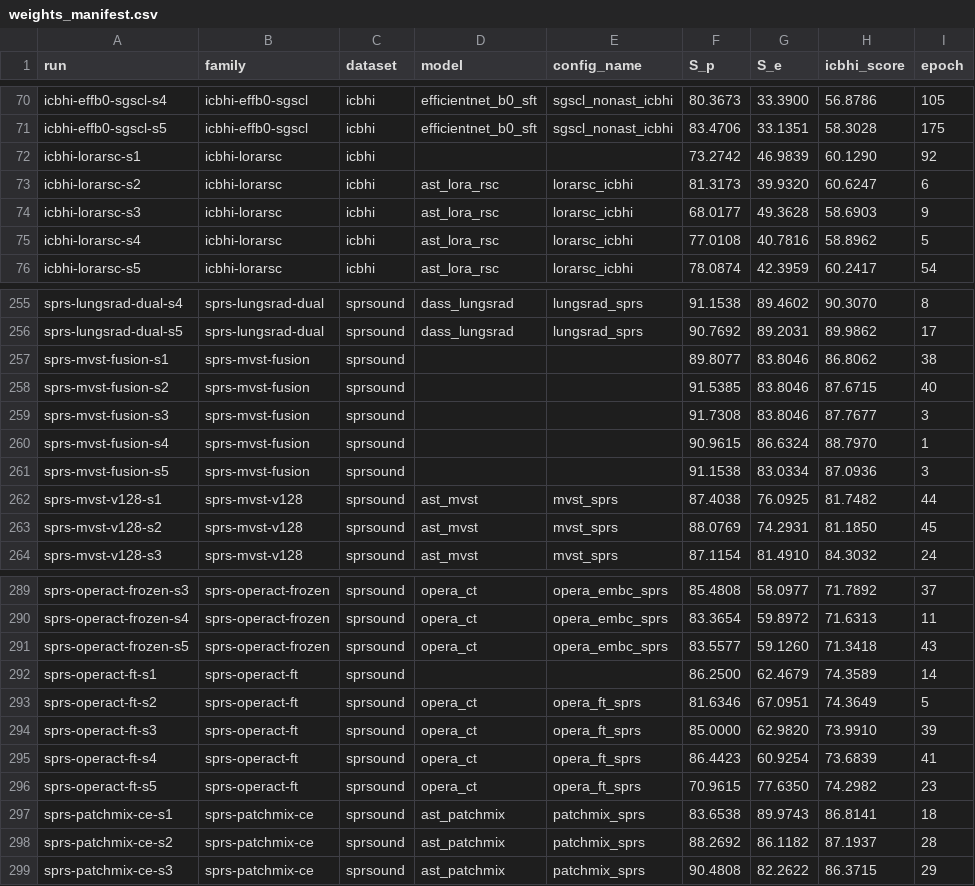
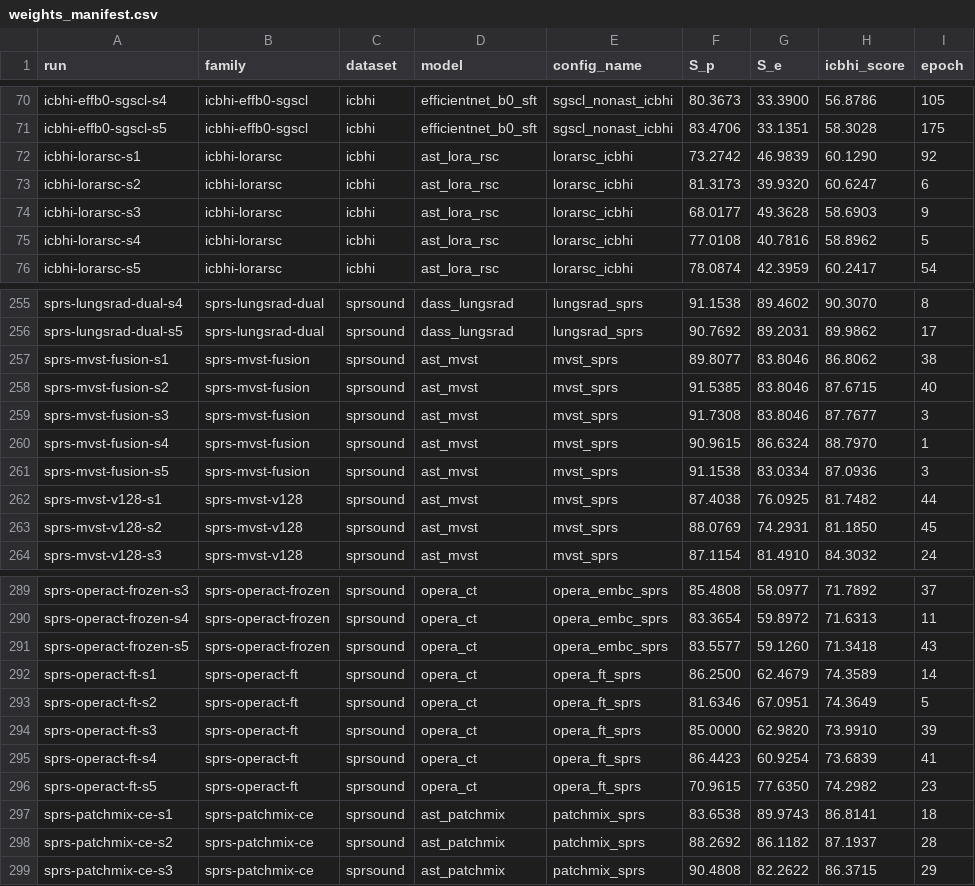
Before and after one commit to RSC-Toolkit/RSC-Toolkit, a CSV file: weights_manifest.csv, drawn as a sheet; only a part is shown, gaps mark what is left out; the diff covers the shown part only; the diff names each change by its address in the sheet, - before the commit and + after, or states it on an @@ line.

Commit message:
Fill manifest model/config columns, retry Drive downloads, quieter toy fallback

```diff
--- a/weights_manifest.csv
+++ b/weights_manifest.csv
-D72 (model): (empty)
+D72 (model): ast_lora_rsc
-E72 (config_name): (empty)
+E72 (config_name): lorarsc_icbhi
-D257:D261 (model): (empty)
+D257:D261 (model): ast_mvst
-E257:E261 (config_name): (empty)
+E257:E261 (config_name): mvst_sprs
-D292 (model): (empty)
+D292 (model): opera_ct
-E292 (config_name): (empty)
+E292 (config_name): opera_ft_sprs
```
Also changed, not shown: 40 edited cells elsewhere in this file, 4 other files.
